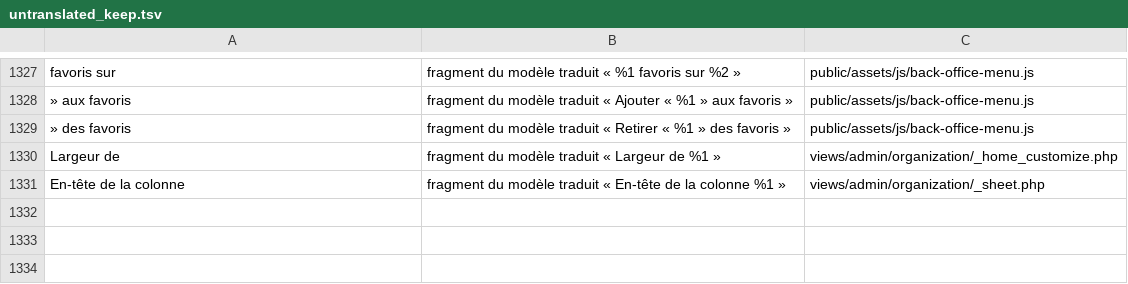
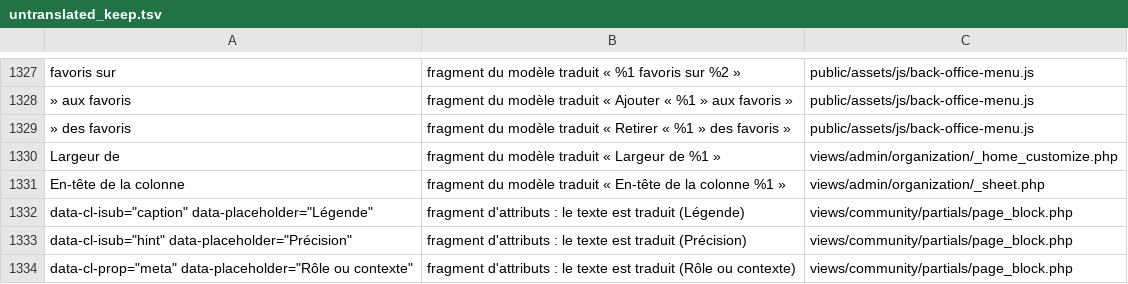
Before and after one commit to Tangohan/COMSPEC-MILSIM, a TSV file: tools/i18n/untranslated_keep.tsv, drawn as a sheet; only a part is shown, gaps mark what is left out.

```diff
--- a/tools/i18n/untranslated_keep.tsv
+++ b/tools/i18n/untranslated_keep.tsv
@@ -1351 +1351,4 @@ Largeur de	fragment du modèle traduit « Largeur de %1 »	views/admin/organizat
 En-tête de la colonne	fragment du modèle traduit « En-tête de la colonne %1 »	views/admin/organization/_sheet.php
+data-cl-isub="caption" data-placeholder="Légende"	fragment d'attributs : le texte est traduit (Légende)	views/community/partials/page_block.php
+data-cl-isub="hint" data-placeholder="Précision"	fragment d'attributs : le texte est traduit (Précision)	views/community/partials/page_block.php
+data-cl-prop="meta" data-placeholder="Rôle ou contexte"	fragment d'attributs : le texte est traduit (Rôle ou contexte)	views/community/partials/page_block.php
```
Also changed, not shown: 23 other files.
